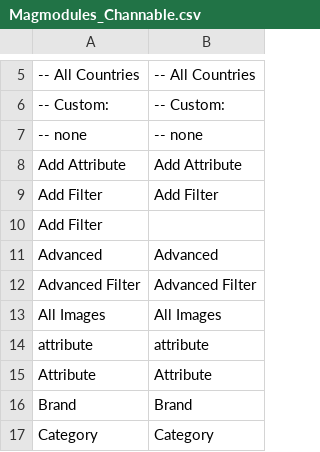
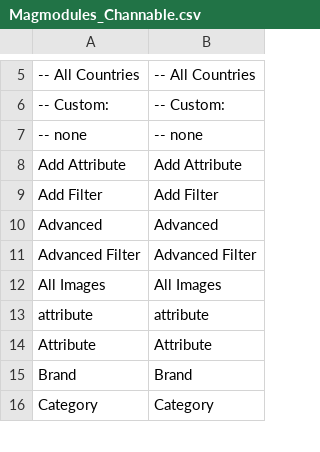
Before and after one commit to magmodules/magento1-channable, a CSV file: app/locale/en_US/Magmodules_Channable.csv, drawn as a sheet; only a part is shown, gaps mark what is left out.

Commit message:
Complete US Language

```diff
--- a/app/locale/en_US/Magmodules_Channable.csv
+++ b/app/locale/en_US/Magmodules_Channable.csv
@@ -9,3 +9,2 @@
 "Add Filter","Add Filter"
-"Add Filter"
 "Advanced","Advanced"
```
